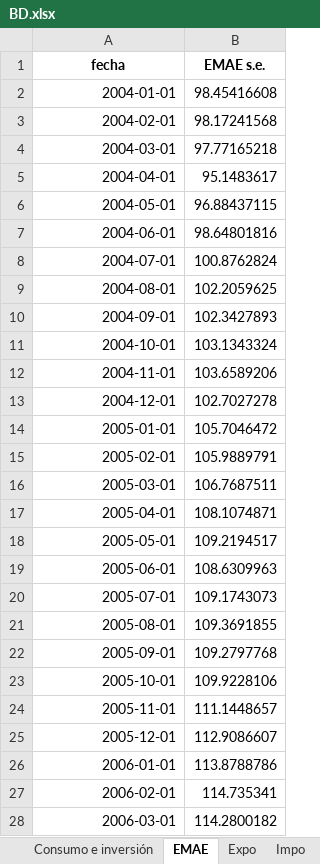
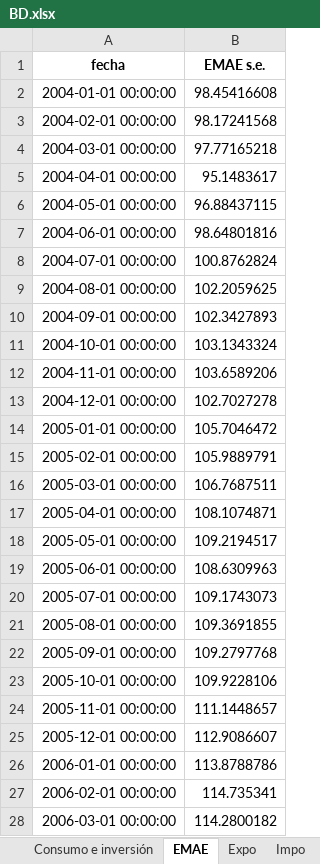
Before and after one commit to HermesBV/EcoSeriesScraper, an Excel workbook: BD.xlsx, sheet EMAE, drawn as a sheet; only a part is shown; values as stored, in another font and other column widths than the file's, no borders; the diff covers the shown part only; the diff names each change by its address in the sheet, - before the commit and + after, or states it on an @@ line.

```diff
--- a/BD.xlsx (sheet EMAE)
+++ b/BD.xlsx (sheet EMAE)
-A2 (fecha): 2004-01-01
+A2 (fecha): 2004-01-01 00:00:00
-A3 (fecha): 2004-02-01
+A3 (fecha): 2004-02-01 00:00:00
-A4 (fecha): 2004-03-01
+A4 (fecha): 2004-03-01 00:00:00
-A5 (fecha): 2004-04-01
+A5 (fecha): 2004-04-01 00:00:00
-A6 (fecha): 2004-05-01
+A6 (fecha): 2004-05-01 00:00:00
-A7 (fecha): 2004-06-01
+A7 (fecha): 2004-06-01 00:00:00
-A8 (fecha): 2004-07-01
+A8 (fecha): 2004-07-01 00:00:00
-A9 (fecha): 2004-08-01
+A9 (fecha): 2004-08-01 00:00:00
-A10 (fecha): 2004-09-01
+A10 (fecha): 2004-09-01 00:00:00
-A11 (fecha): 2004-10-01
+A11 (fecha): 2004-10-01 00:00:00
-A12 (fecha): 2004-11-01
+A12 (fecha): 2004-11-01 00:00:00
-A13 (fecha): 2004-12-01
+A13 (fecha): 2004-12-01 00:00:00
-A14 (fecha): 2005-01-01
+A14 (fecha): 2005-01-01 00:00:00
-A15 (fecha): 2005-02-01
+A15 (fecha): 2005-02-01 00:00:00
-A16 (fecha): 2005-03-01
+A16 (fecha): 2005-03-01 00:00:00
-A17 (fecha): 2005-04-01
+A17 (fecha): 2005-04-01 00:00:00
-A18 (fecha): 2005-05-01
+A18 (fecha): 2005-05-01 00:00:00
-A19 (fecha): 2005-06-01
+A19 (fecha): 2005-06-01 00:00:00
-A20 (fecha): 2005-07-01
+A20 (fecha): 2005-07-01 00:00:00
-A21 (fecha): 2005-08-01
+A21 (fecha): 2005-08-01 00:00:00
-A22 (fecha): 2005-09-01
+A22 (fecha): 2005-09-01 00:00:00
-A23 (fecha): 2005-10-01
+A23 (fecha): 2005-10-01 00:00:00
-A24 (fecha): 2005-11-01
+A24 (fecha): 2005-11-01 00:00:00
-A25 (fecha): 2005-12-01
+A25 (fecha): 2005-12-01 00:00:00
-A26 (fecha): 2006-01-01
+A26 (fecha): 2006-01-01 00:00:00
-A27 (fecha): 2006-02-01
+A27 (fecha): 2006-02-01 00:00:00
-A28 (fecha): 2006-03-01
+A28 (fecha): 2006-03-01 00:00:00
```
Also changed, not shown: 230 edited cells elsewhere in this sheet, sheet Reservas internacionales, sheet Pib per cápita - Tasas, sheet Otros, sheet Precios, sheet Consumo e inversión, sheet Ahorro e inversión, 2 more sheets, Codigos.xlsx, 2 other files.
